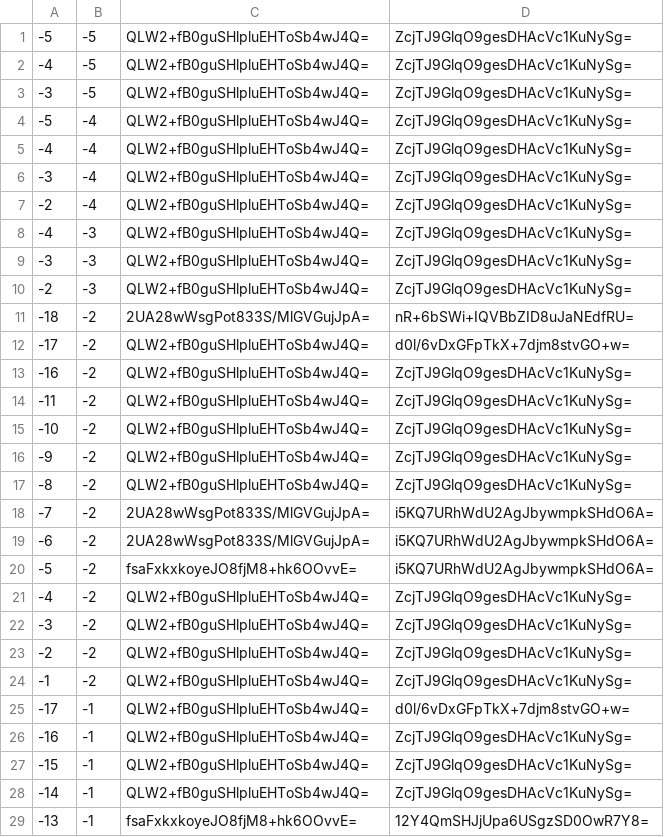
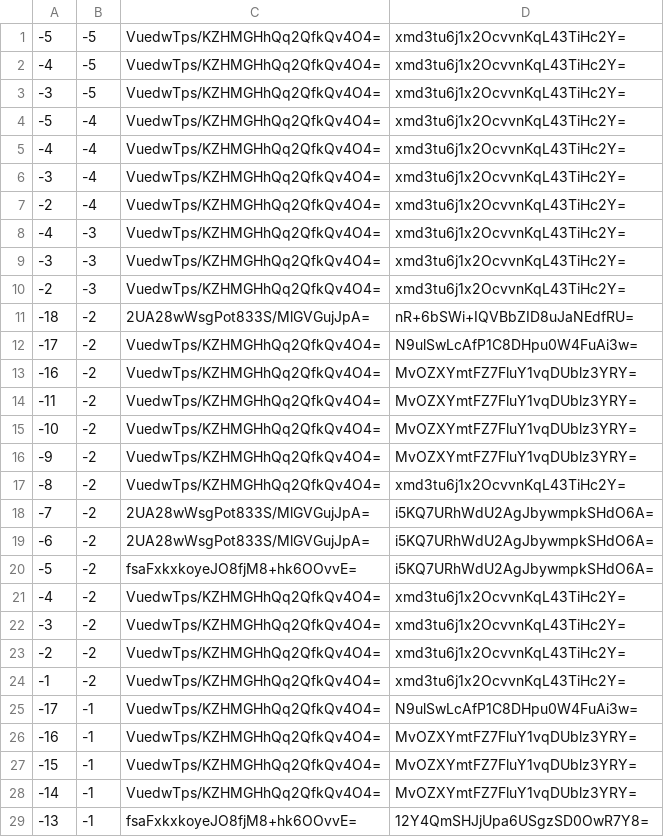
Before and after one commit to counterfitninja/chilled-end, a CSV file: tiles/zoom.-1/metadata/k.-1.-1.csv, drawn as a sheet; only a part is shown; the diff covers the shown part only.

```diff
--- a/tiles/zoom.-1/metadata/k.-1.-1.csv
+++ b/tiles/zoom.-1/metadata/k.-1.-1.csv
@@ -1,18 +1,18 @@
--5,-5,QLW2+fB0guSHlpluEHToSb4wJ4Q=,ZcjTJ9GlqO9gesDHAcVc1KuNySg=
--4,-5,QLW2+fB0guSHlpluEHToSb4wJ4Q=,ZcjTJ9GlqO9gesDHAcVc1KuNySg=
--3,-5,QLW2+fB0guSHlpluEHToSb4wJ4Q=,ZcjTJ9GlqO9gesDHAcVc1KuNySg=
--5,-4,QLW2+fB0guSHlpluEHToSb4wJ4Q=,ZcjTJ9GlqO9gesDHAcVc1KuNySg=
--4,-4,QLW2+fB0guSHlpluEHToSb4wJ4Q=,ZcjTJ9GlqO9gesDHAcVc1KuNySg=
--3,-4,QLW2+fB0guSHlpluEHToSb4wJ4Q=,ZcjTJ9GlqO9gesDHAcVc1KuNySg=
--2,-4,QLW2+fB0guSHlpluEHToSb4wJ4Q=,ZcjTJ9GlqO9gesDHAcVc1KuNySg=
--4,-3,QLW2+fB0guSHlpluEHToSb4wJ4Q=,ZcjTJ9GlqO9gesDHAcVc1KuNySg=
--3,-3,QLW2+fB0guSHlpluEHToSb4wJ4Q=,ZcjTJ9GlqO9gesDHAcVc1KuNySg=
--2,-3,QLW2+fB0guSHlpluEHToSb4wJ4Q=,ZcjTJ9GlqO9gesDHAcVc1KuNySg=
+-5,-5,VuedwTps/KZHMGHhQq2QfkQv4O4=,xmd3tu6j1x2OcvvnKqL43TiHc2Y=
+-4,-5,VuedwTps/KZHMGHhQq2QfkQv4O4=,xmd3tu6j1x2OcvvnKqL43TiHc2Y=
+-3,-5,VuedwTps/KZHMGHhQq2QfkQv4O4=,xmd3tu6j1x2OcvvnKqL43TiHc2Y=
+-5,-4,VuedwTps/KZHMGHhQq2QfkQv4O4=,xmd3tu6j1x2OcvvnKqL43TiHc2Y=
+-4,-4,VuedwTps/KZHMGHhQq2QfkQv4O4=,xmd3tu6j1x2OcvvnKqL43TiHc2Y=
+-3,-4,VuedwTps/KZHMGHhQq2QfkQv4O4=,xmd3tu6j1x2OcvvnKqL43TiHc2Y=
+-2,-4,VuedwTps/KZHMGHhQq2QfkQv4O4=,xmd3tu6j1x2OcvvnKqL43TiHc2Y=
+-4,-3,VuedwTps/KZHMGHhQq2QfkQv4O4=,xmd3tu6j1x2OcvvnKqL43TiHc2Y=
+-3,-3,VuedwTps/KZHMGHhQq2QfkQv4O4=,xmd3tu6j1x2OcvvnKqL43TiHc2Y=
+-2,-3,VuedwTps/KZHMGHhQq2QfkQv4O4=,xmd3tu6j1x2OcvvnKqL43TiHc2Y=
 -18,-2,2UA28wWsgPot833S/MlGVGujJpA=,nR+6bSWi+IQVBbZID8uJaNEdfRU=
--17,-2,QLW2+fB0guSHlpluEHToSb4wJ4Q=,d0l/6vDxGFpTkX+7djm8stvGO+w=
--16,-2,QLW2+fB0guSHlpluEHToSb4wJ4Q=,ZcjTJ9GlqO9gesDHAcVc1KuNySg=
--11,-2,QLW2+fB0guSHlpluEHToSb4wJ4Q=,ZcjTJ9GlqO9gesDHAcVc1KuNySg=
--10,-2,QLW2+fB0guSHlpluEHToSb4wJ4Q=,ZcjTJ9GlqO9gesDHAcVc1KuNySg=
--9,-2,QLW2+fB0guSHlpluEHToSb4wJ4Q=,ZcjTJ9GlqO9gesDHAcVc1KuNySg=
--8,-2,QLW2+fB0guSHlpluEHToSb4wJ4Q=,ZcjTJ9GlqO9gesDHAcVc1KuNySg=
+-17,-2,VuedwTps/KZHMGHhQq2QfkQv4O4=,N9ulSwLcAfP1C8DHpu0W4FuAi3w=
+-16,-2,VuedwTps/KZHMGHhQq2QfkQv4O4=,MvOZXYmtFZ7FluY1vqDUblz3YRY=
+-11,-2,VuedwTps/KZHMGHhQq2QfkQv4O4=,MvOZXYmtFZ7FluY1vqDUblz3YRY=
+-10,-2,VuedwTps/KZHMGHhQq2QfkQv4O4=,MvOZXYmtFZ7FluY1vqDUblz3YRY=
+-9,-2,VuedwTps/KZHMGHhQq2QfkQv4O4=,MvOZXYmtFZ7FluY1vqDUblz3YRY=
+-8,-2,VuedwTps/KZHMGHhQq2QfkQv4O4=,xmd3tu6j1x2OcvvnKqL43TiHc2Y=
 -7,-2,2UA28wWsgPot833S/MlGVGujJpA=,i5KQ7URhWdU2AgJbywmpkSHdO6A=
@@ -20,10 +20,10 @@
 -5,-2,fsaFxkxkoyeJO8fjM8+hk6OOvvE=,i5KQ7URhWdU2AgJbywmpkSHdO6A=
--4,-2,QLW2+fB0guSHlpluEHToSb4wJ4Q=,ZcjTJ9GlqO9gesDHAcVc1KuNySg=
--3,-2,QLW2+fB0guSHlpluEHToSb4wJ4Q=,ZcjTJ9GlqO9gesDHAcVc1KuNySg=
--2,-2,QLW2+fB0guSHlpluEHToSb4wJ4Q=,ZcjTJ9GlqO9gesDHAcVc1KuNySg=
--1,-2,QLW2+fB0guSHlpluEHToSb4wJ4Q=,ZcjTJ9GlqO9gesDHAcVc1KuNySg=
--17,-1,QLW2+fB0guSHlpluEHToSb4wJ4Q=,d0l/6vDxGFpTkX+7djm8stvGO+w=
--16,-1,QLW2+fB0guSHlpluEHToSb4wJ4Q=,ZcjTJ9GlqO9gesDHAcVc1KuNySg=
--15,-1,QLW2+fB0guSHlpluEHToSb4wJ4Q=,ZcjTJ9GlqO9gesDHAcVc1KuNySg=
--14,-1,QLW2+fB0guSHlpluEHToSb4wJ4Q=,ZcjTJ9GlqO9gesDHAcVc1KuNySg=
+-4,-2,VuedwTps/KZHMGHhQq2QfkQv4O4=,xmd3tu6j1x2OcvvnKqL43TiHc2Y=
+-3,-2,VuedwTps/KZHMGHhQq2QfkQv4O4=,xmd3tu6j1x2OcvvnKqL43TiHc2Y=
+-2,-2,VuedwTps/KZHMGHhQq2QfkQv4O4=,xmd3tu6j1x2OcvvnKqL43TiHc2Y=
+-1,-2,VuedwTps/KZHMGHhQq2QfkQv4O4=,xmd3tu6j1x2OcvvnKqL43TiHc2Y=
+-17,-1,VuedwTps/KZHMGHhQq2QfkQv4O4=,N9ulSwLcAfP1C8DHpu0W4FuAi3w=
+-16,-1,VuedwTps/KZHMGHhQq2QfkQv4O4=,MvOZXYmtFZ7FluY1vqDUblz3YRY=
+-15,-1,VuedwTps/KZHMGHhQq2QfkQv4O4=,MvOZXYmtFZ7FluY1vqDUblz3YRY=
+-14,-1,VuedwTps/KZHMGHhQq2QfkQv4O4=,MvOZXYmtFZ7FluY1vqDUblz3YRY=
 -13,-1,fsaFxkxkoyeJO8fjM8+hk6OOvvE=,12Y4QmSHJjUpa6USgzSD0OwR7Y8=
```
Also changed, not shown: 14 edited cells elsewhere in this file, tiles/zoom.-1/metadata/k.-1.0.csv, tiles/zoom.-1/metadata/k.0.-1.csv, 32 other files.
